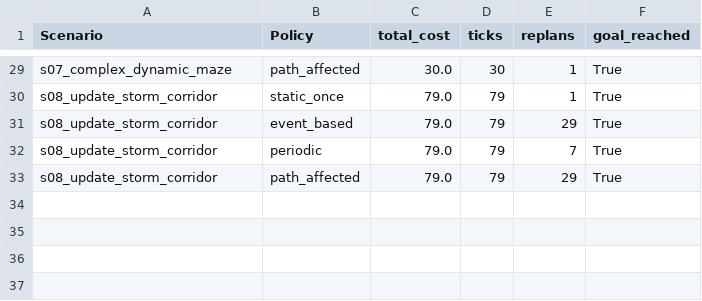
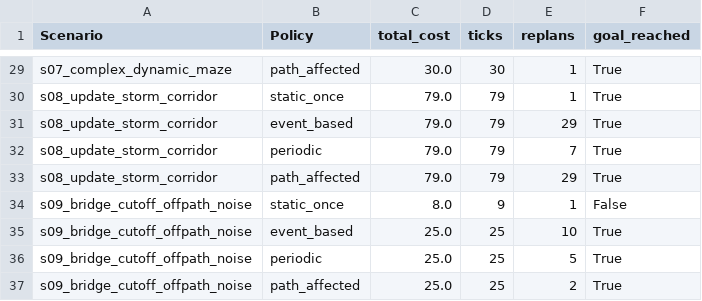
Before and after one commit to niklas9234/path_planer, a CSV file: experiments/runs/matrix/matrix_summary.csv, drawn as a sheet; only a part is shown, gaps mark what is left out.

```diff
--- a/experiments/runs/matrix/matrix_summary.csv
+++ b/experiments/runs/matrix/matrix_summary.csv
@@ -33 +33,5 @@ s08_update_storm_corridor,periodic,79.0,79,7,True
 s08_update_storm_corridor,path_affected,79.0,79,29,True
+s09_bridge_cutoff_offpath_noise,static_once,8.0,9,1,False
+s09_bridge_cutoff_offpath_noise,event_based,25.0,25,10,True
+s09_bridge_cutoff_offpath_noise,periodic,25.0,25,5,True
+s09_bridge_cutoff_offpath_noise,path_affected,25.0,25,2,True
```
Also changed, not shown: 20 other files.
